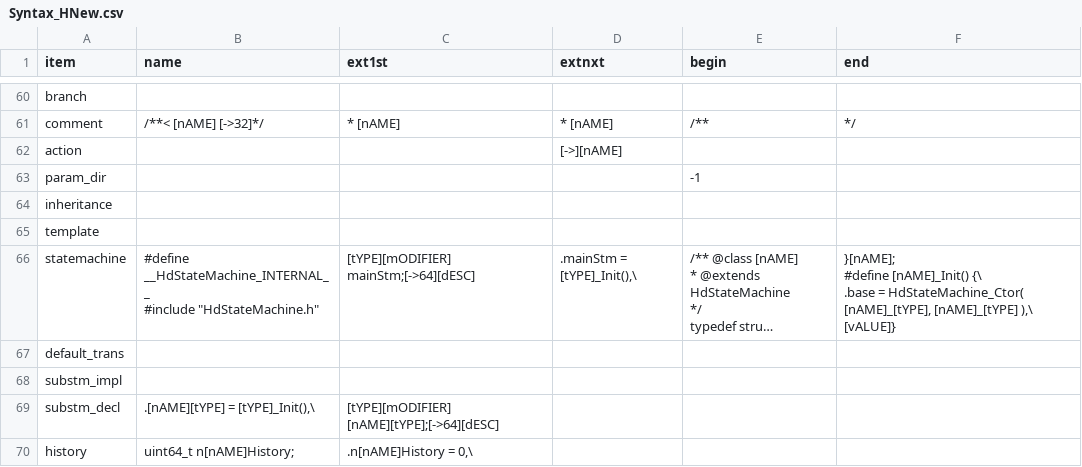
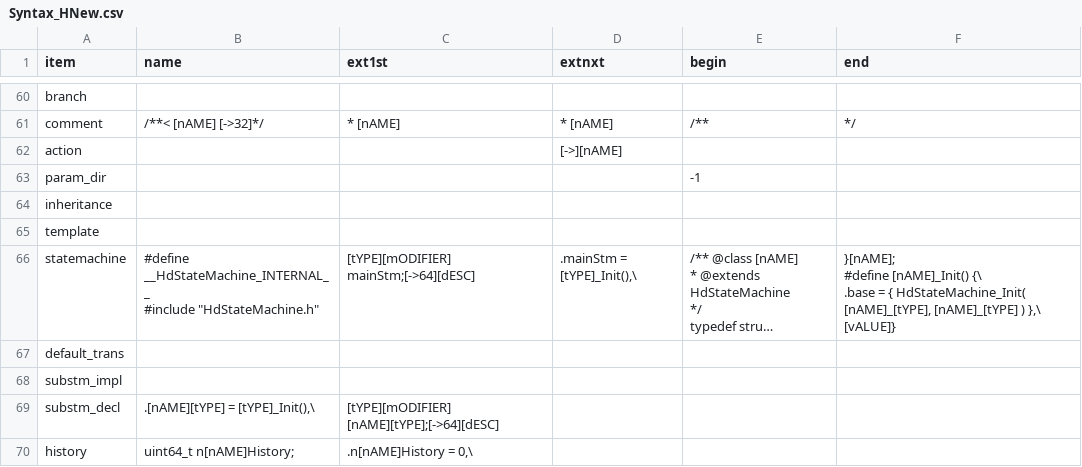
Before and after one commit to ducyen/ClasHStamP_Online, a CSV file: release/Syntax_HNew.csv, drawn as a sheet; only a part is shown, gaps mark what is left out; long unchanged cells end in …; ↵ is a line break in a cell; the diff names each change by its address in the sheet, - before the commit and + after, or states it on an @@ line.

```diff
--- a/release/Syntax_HNew.csv
+++ b/release/Syntax_HNew.csv
-F66 (end): ….base = HdStateMachine_Ctor( [nAME]_[tYPE], [nAME]_[tYPE] ),\ ↵ [vALUE]}
+F66 (end): ….base = { HdStateMachine_Init( [nAME]_[tYPE], [nAME]_[tYPE] ) },\ ↵ [vALUE]}
```
Also changed, not shown: 7 other files.
